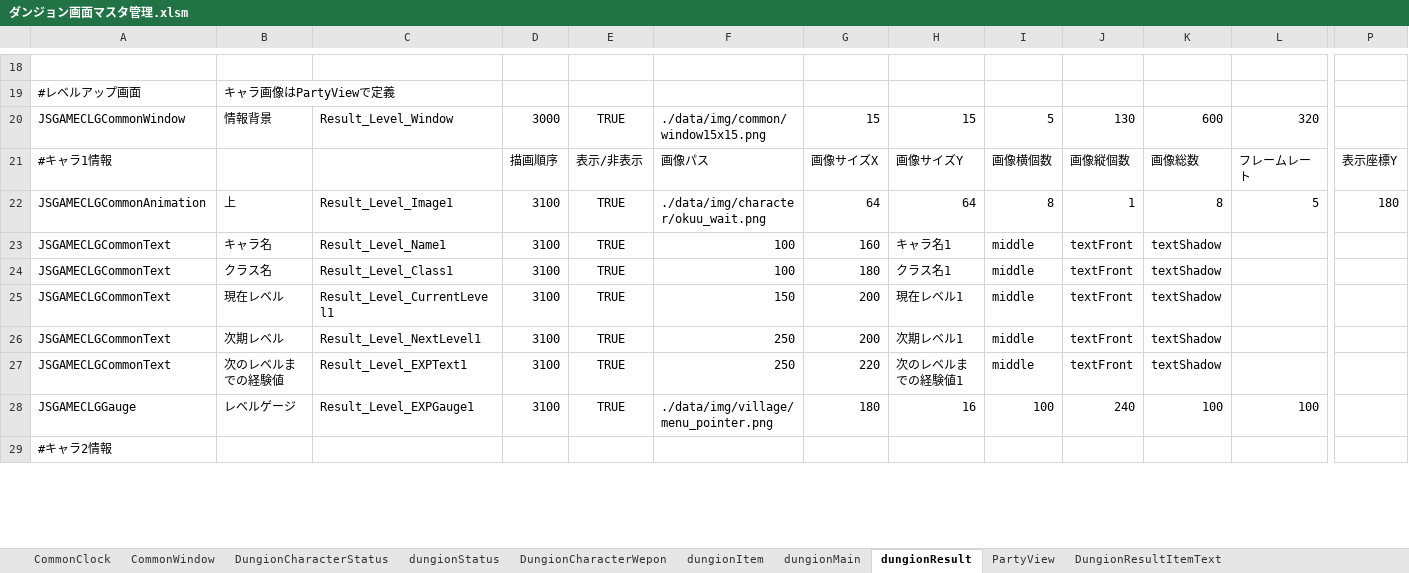
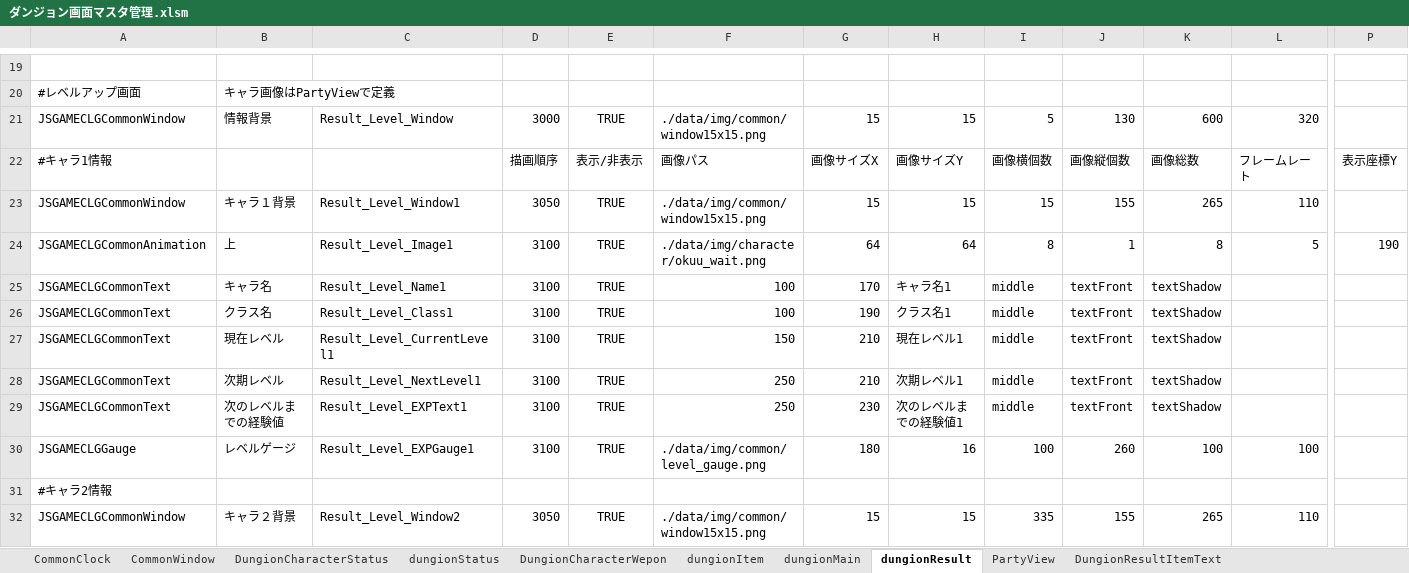
Before and after one commit to javel555/JSTOHO, an Excel workbook: master/disp/dungion/ダンジョン画面マスタ管理.xlsm, sheet dungionResult, drawn as a sheet; only a part is shown, gaps mark what is left out; values as stored, in another font and other column widths than the file's, no borders; charts and pictures not drawn; addresses are those after the commit; rows hold the shown columns only; the diff covers the shown part only; the diff names each change by its address in the sheet, - before the commit and + after, or states it on an @@ line.

```diff
--- a/master/disp/dungion/ダンジョン画面マスタ管理.xlsm (sheet dungionResult)
+++ b/master/disp/dungion/ダンジョン画面マスタ管理.xlsm (sheet dungionResult)
+row 23: JSGAMECLGCommonWindow | キャラ１背景 | Result_Level_Window1 | 3050 | TRUE | ./data/img/common/window15x15.png | 15 | 15 | 15 | 155 | 265 | 110
-P24: 180
+P24: 190
-G25: 160
+G25: 170
-G26: 180
+G26: 190
-G27:G28: 200
+G27:G28: 210
-G29: 220
+G29: 230
-F30: ./data/img/village/menu_pointer.png
+F30: ./data/img/common/level_gauge.png
-J30: 240
+J30: 260
+row 32: JSGAMECLGCommonWindow | キャラ２背景 | Result_Level_Window2 | 3050 | TRUE | ./data/img/common/window15x15.png | 15 | 15 | 335 | 155 | 265 | 110
```
Also changed, not shown: 4 added rows and 67 edited cells elsewhere in this sheet, sheet DungionResultItemText, sheet DungionResultWeponStatus, sheet DungionResultItemAbility, formulas that keep their value, 6 other files.
